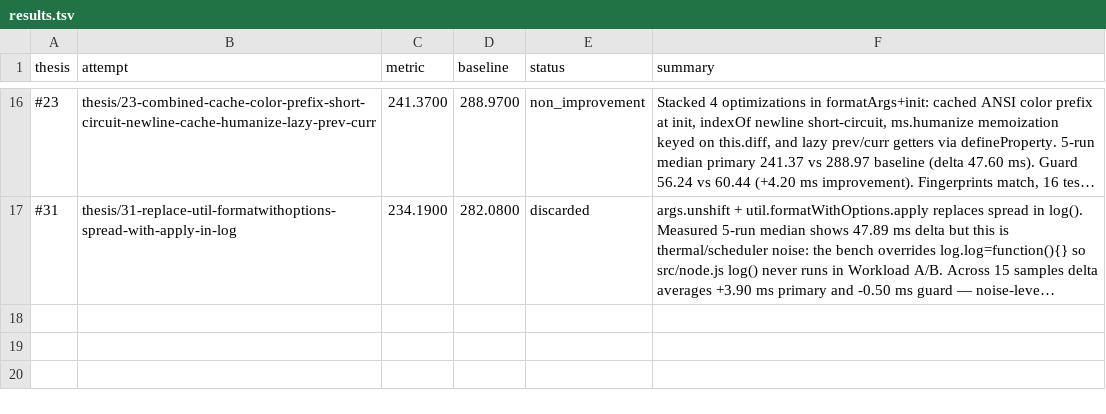
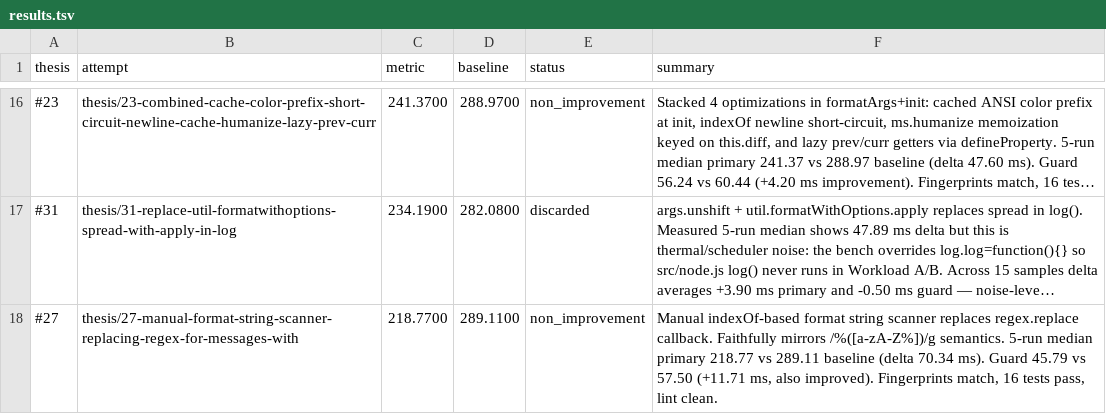
Before and after one commit to alanzabihi/debug, a TSV file: results.tsv, drawn as a sheet; only a part is shown, gaps mark what is left out; long unchanged cells end in …; the diff names each change by its address in the sheet, - before the commit and + after, or states it on an @@ line.

Commit message:
Update results.tsv via polyresearch sync.

```diff
--- a/results.tsv
+++ b/results.tsv
+row 18: #27 | thesis/27-manual-format-string-scanner-replacing-regex-for-messages-with | 218.7700 | 289.1100 | non_improvement | Manual indexOf-based format string scanner replaces regex.replace callback. Faithfully mirrors /%([a-zA-Z%])/g semantics. 5-run median primary 218.77 vs 289.11 baseline (delta 70.34 ms). Guard 45.79 vs 57.50 (+11.71 ms, also improved). Fingerprints match, 16 tests pass, lint clean.
```
